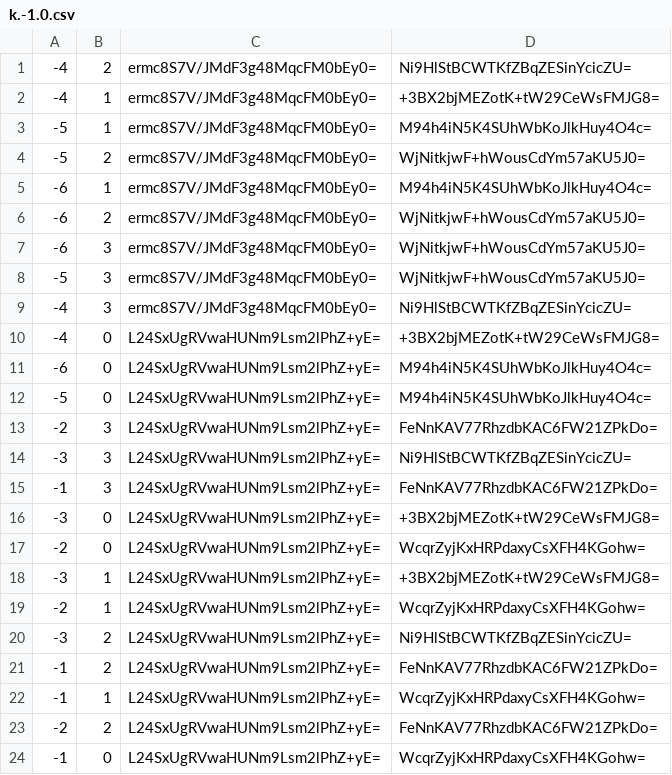
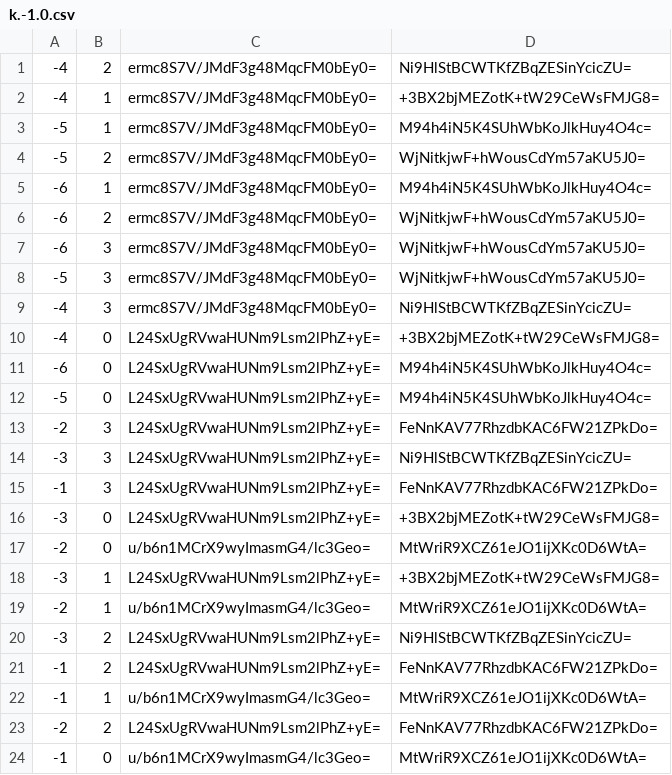
Before and after one commit to pikayutmg/pikayutmg.github.io, a CSV file: ebsayder/map-mgi/tiles/zoom.0/metadata/k.-1.0.csv, drawn as a sheet.

```diff
--- a/ebsayder/map-mgi/tiles/zoom.0/metadata/k.-1.0.csv
+++ b/ebsayder/map-mgi/tiles/zoom.0/metadata/k.-1.0.csv
@@ -16,9 +16,9 @@
 -3,0,L24SxUgRVwaHUNm9Lsm2lPhZ+yE=,+3BX2bjMEZotK+tW29CeWsFMJG8=
--2,0,L24SxUgRVwaHUNm9Lsm2lPhZ+yE=,WcqrZyjKxHRPdaxyCsXFH4KGohw=
+-2,0,u/b6n1MCrX9wyImasmG4/lc3Geo=,MtWriR9XCZ61eJO1ijXKc0D6WtA=
 -3,1,L24SxUgRVwaHUNm9Lsm2lPhZ+yE=,+3BX2bjMEZotK+tW29CeWsFMJG8=
--2,1,L24SxUgRVwaHUNm9Lsm2lPhZ+yE=,WcqrZyjKxHRPdaxyCsXFH4KGohw=
+-2,1,u/b6n1MCrX9wyImasmG4/lc3Geo=,MtWriR9XCZ61eJO1ijXKc0D6WtA=
 -3,2,L24SxUgRVwaHUNm9Lsm2lPhZ+yE=,Ni9HlStBCWTKfZBqZESinYcicZU=
 -1,2,L24SxUgRVwaHUNm9Lsm2lPhZ+yE=,FeNnKAV77RhzdbKAC6FW21ZPkDo=
--1,1,L24SxUgRVwaHUNm9Lsm2lPhZ+yE=,WcqrZyjKxHRPdaxyCsXFH4KGohw=
+-1,1,u/b6n1MCrX9wyImasmG4/lc3Geo=,MtWriR9XCZ61eJO1ijXKc0D6WtA=
 -2,2,L24SxUgRVwaHUNm9Lsm2lPhZ+yE=,FeNnKAV77RhzdbKAC6FW21ZPkDo=
--1,0,L24SxUgRVwaHUNm9Lsm2lPhZ+yE=,WcqrZyjKxHRPdaxyCsXFH4KGohw=
+-1,0,u/b6n1MCrX9wyImasmG4/lc3Geo=,MtWriR9XCZ61eJO1ijXKc0D6WtA=
```
Also changed, not shown: ebsayder/map-mgi/tiles/zoom.0/metadata/k.-1.-1.csv, ebsayder/map-mgi/tiles/zoom.0/metadata/k.0.-1.csv, 17 other files.
